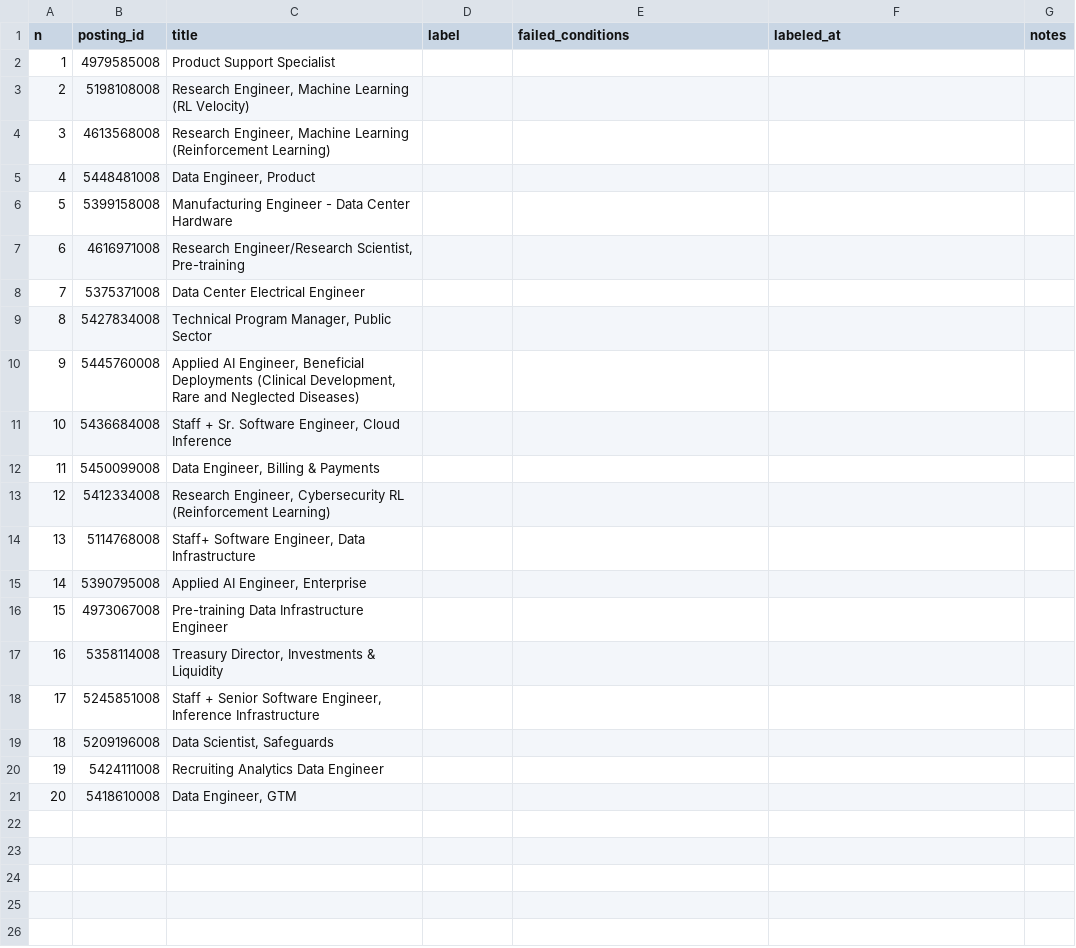
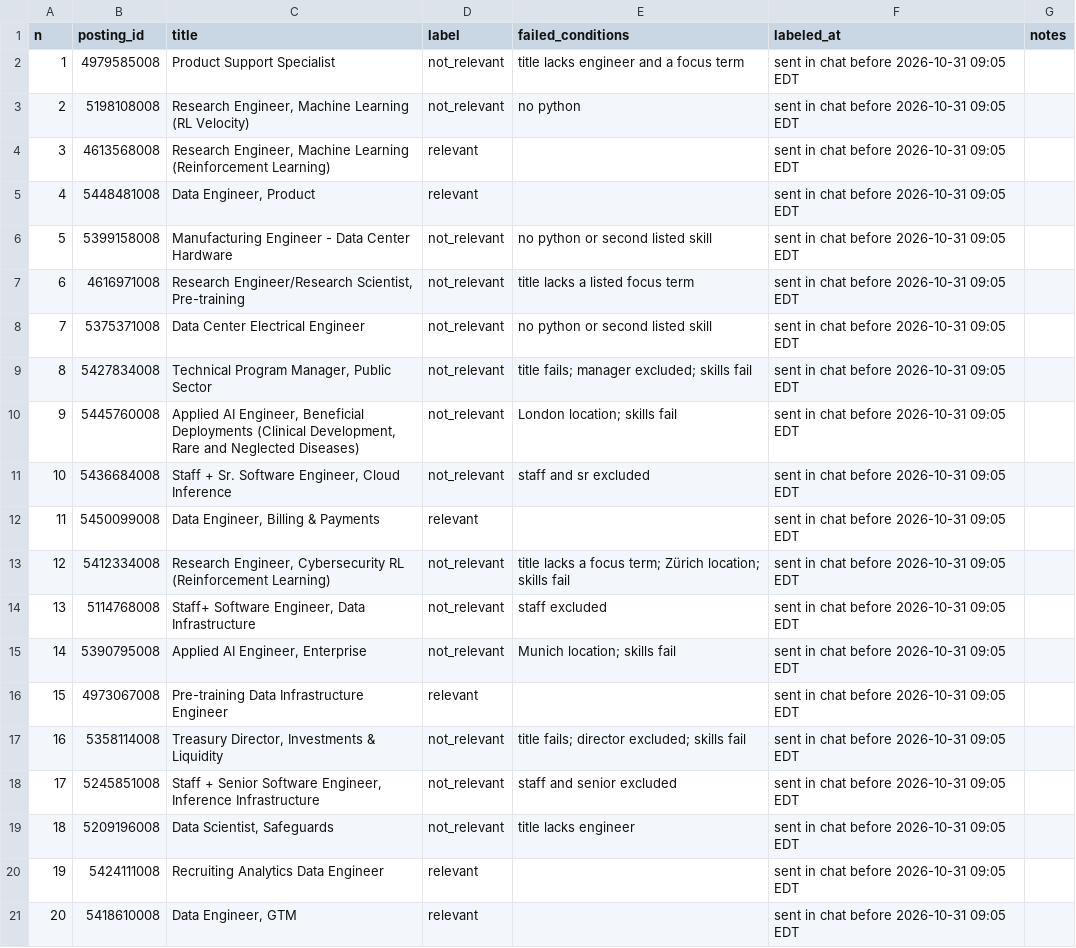
Before and after one commit to nikbearbrown/info-7375-prompt-engineering-for-generative-ai, a CSV file: fall-2026/suketh-p/js1-contract-and-watch/labels/hand_labels.csv, drawn as a sheet.

```diff
--- a/fall-2026/suketh-p/js1-contract-and-watch/labels/hand_labels.csv
+++ b/fall-2026/suketh-p/js1-contract-and-watch/labels/hand_labels.csv
@@ -1,21 +1,21 @@
 n,posting_id,title,label,failed_conditions,labeled_at,notes
-1,4979585008,Product Support Specialist,,,,
-2,5198108008,"Research Engineer, Machine Learning (RL Velocity)",,,,
-3,4613568008,"Research Engineer, Machine Learning (Reinforcement Learning) ",,,,
-4,5448481008,"Data Engineer, Product",,,,
-5,5399158008,Manufacturing Engineer - Data Center Hardware,,,,
-6,4616971008,"Research Engineer/Research Scientist, Pre-training",,,,
-7,5375371008,Data Center Electrical Engineer,,,,
-8,5427834008,"Technical Program Manager, Public Sector",,,,
-9,5445760008,"Applied AI Engineer, Beneficial Deployments (Clinical Development, Rare and Neglected Diseases)",,,,
-10,5436684008,"Staff + Sr. Software Engineer, Cloud Inference",,,,
-11,5450099008,"Data Engineer, Billing & Payments",,,,
-12,5412334008,"Research Engineer, Cybersecurity RL (Reinforcement Learning)",,,,
-13,5114768008,"Staff+ Software Engineer, Data Infrastructure",,,,
-14,5390795008,"Applied AI Engineer, Enterprise",,,,
-15,4973067008,Pre-training Data Infrastructure Engineer,,,,
-16,5358114008,"Treasury Director, Investments & Liquidity",,,,
-17,5245851008,"Staff + Senior Software Engineer, Inference Infrastructure",,,,
-18,5209196008,"Data Scientist, Safeguards",,,,
-19,5424111008,Recruiting Analytics Data Engineer ,,,,
-20,5418610008,"Data Engineer, GTM",,,,
+1,4979585008,Product Support Specialist,not_relevant,title lacks engineer and a focus term,sent in chat before 2026-10-31 09:05 EDT,
+2,5198108008,"Research Engineer, Machine Learning (RL Velocity)",not_relevant,no python,sent in chat before 2026-10-31 09:05 EDT,
+3,4613568008,"Research Engineer, Machine Learning (Reinforcement Learning) ",relevant,,sent in chat before 2026-10-31 09:05 EDT,
+4,5448481008,"Data Engineer, Product",relevant,,sent in chat before 2026-10-31 09:05 EDT,
+5,5399158008,Manufacturing Engineer - Data Center Hardware,not_relevant,no python or second listed skill,sent in chat before 2026-10-31 09:05 EDT,
+6,4616971008,"Research Engineer/Research Scientist, Pre-training",not_relevant,title lacks a listed focus term,sent in chat before 2026-10-31 09:05 EDT,
+7,5375371008,Data Center Electrical Engineer,not_relevant,no python or second listed skill,sent in chat before 2026-10-31 09:05 EDT,
+8,5427834008,"Technical Program Manager, Public Sector",not_relevant,title fails; manager excluded; skills fail,sent in chat before 2026-10-31 09:05 EDT,
+9,5445760008,"Applied AI Engineer, Beneficial Deployments (Clinical Development, Rare and Neglected Diseases)",not_relevant,London location; skills fail,sent in chat before 2026-10-31 09:05 EDT,
+10,5436684008,"Staff + Sr. Software Engineer, Cloud Inference",not_relevant,staff and sr excluded,sent in chat before 2026-10-31 09:05 EDT,
+11,5450099008,"Data Engineer, Billing & Payments",relevant,,sent in chat before 2026-10-31 09:05 EDT,
+12,5412334008,"Research Engineer, Cybersecurity RL (Reinforcement Learning)",not_relevant,title lacks a focus term; Zürich location; skills fail,sent in chat before 2026-10-31 09:05 EDT,
+13,5114768008,"Staff+ Software Engineer, Data Infrastructure",not_relevant,staff excluded,sent in chat before 2026-10-31 09:05 EDT,
+14,5390795008,"Applied AI Engineer, Enterprise",not_relevant,Munich location; skills fail,sent in chat before 2026-10-31 09:05 EDT,
+15,4973067008,Pre-training Data Infrastructure Engineer,relevant,,sent in chat before 2026-10-31 09:05 EDT,
+16,5358114008,"Treasury Director, Investments & Liquidity",not_relevant,title fails; director excluded; skills fail,sent in chat before 2026-10-31 09:05 EDT,
+17,5245851008,"Staff + Senior Software Engineer, Inference Infrastructure",not_relevant,staff and senior excluded,sent in chat before 2026-10-31 09:05 EDT,
+18,5209196008,"Data Scientist, Safeguards",not_relevant,title lacks engineer,sent in chat before 2026-10-31 09:05 EDT,
+19,5424111008,Recruiting Analytics Data Engineer ,relevant,,sent in chat before 2026-10-31 09:05 EDT,
+20,5418610008,"Data Engineer, GTM",relevant,,sent in chat before 2026-10-31 09:05 EDT,
```
Also changed, not shown: 1 other file.
